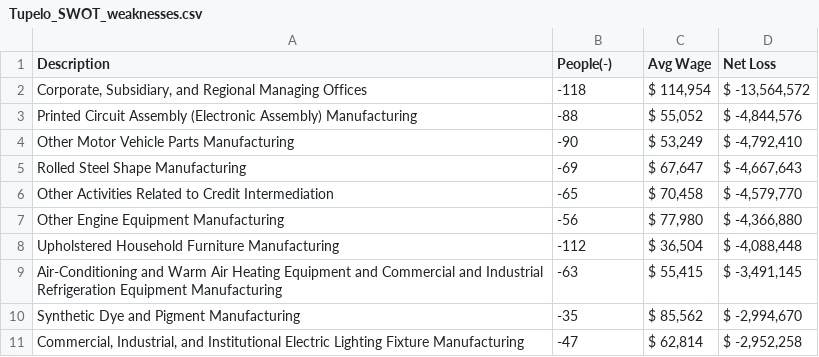
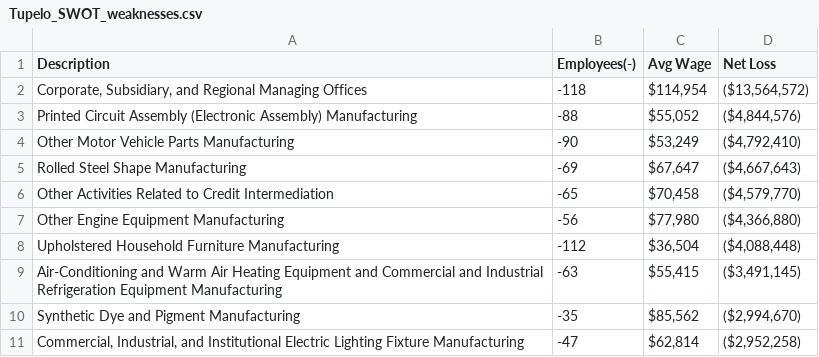
Before and after one commit to jevongibb/Vibrant, a CSV file: data/Tupelo_SWOT_weaknesses.csv, drawn as a sheet.

```diff
--- a/data/Tupelo_SWOT_weaknesses.csv
+++ b/data/Tupelo_SWOT_weaknesses.csv
@@ -1,11 +1,11 @@
-"Description","People(-)","Avg Wage","Net Loss"
-"Corporate, Subsidiary, and Regional Managing Offices","-118","$ 114,954","$ -13,564,572"
-"Printed Circuit Assembly (Electronic Assembly) Manufacturing","-88","$ 55,052","$ -4,844,576"
-"Other Motor Vehicle Parts Manufacturing","-90","$ 53,249","$ -4,792,410"
-"Rolled Steel Shape Manufacturing","-69","$ 67,647","$ -4,667,643"
-"Other Activities Related to Credit Intermediation","-65","$ 70,458","$ -4,579,770"
-"Other Engine Equipment Manufacturing","-56","$ 77,980","$ -4,366,880"
-"Upholstered Household Furniture Manufacturing","-112","$ 36,504","$ -4,088,448"
-"Air-Conditioning and Warm Air Heating Equipment and Commercial and Industrial Refrigeration Equipment Manufacturing","-63","$ 55,415","$ -3,491,145"
-"Synthetic Dye and Pigment Manufacturing","-35","$ 85,562","$ -2,994,670"
-"Commercial, Industrial, and Institutional Electric Lighting Fixture Manufacturing","-47","$ 62,814","$ -2,952,258"
+Description,Employees(-),Avg Wage,Net Loss
+"Corporate, Subsidiary, and Regional Managing Offices",-118,"$114,954 ","($13,564,572)"
+Printed Circuit Assembly (Electronic Assembly) Manufacturing,-88,"$55,052 ","($4,844,576)"
+Other Motor Vehicle Parts Manufacturing,-90,"$53,249 ","($4,792,410)"
+Rolled Steel Shape Manufacturing,-69,"$67,647 ","($4,667,643)"
+Other Activities Related to Credit Intermediation,-65,"$70,458 ","($4,579,770)"
+Other Engine Equipment Manufacturing,-56,"$77,980 ","($4,366,880)"
+Upholstered Household Furniture Manufacturing,-112,"$36,504 ","($4,088,448)"
+Air-Conditioning and Warm Air Heating Equipment and Commercial and Industrial Refrigeration Equipment Manufacturing,-63,"$55,415 ","($3,491,145)"
+Synthetic Dye and Pigment Manufacturing,-35,"$85,562 ","($2,994,670)"
+"Commercial, Industrial, and Institutional Electric Lighting Fixture Manufacturing",-47,"$62,814 ","($2,952,258)"
```
Also changed, not shown: data/Austin_SWOT_strengths.csv, data/Austin_SWOT_weaknesses.csv, 19 other files.
